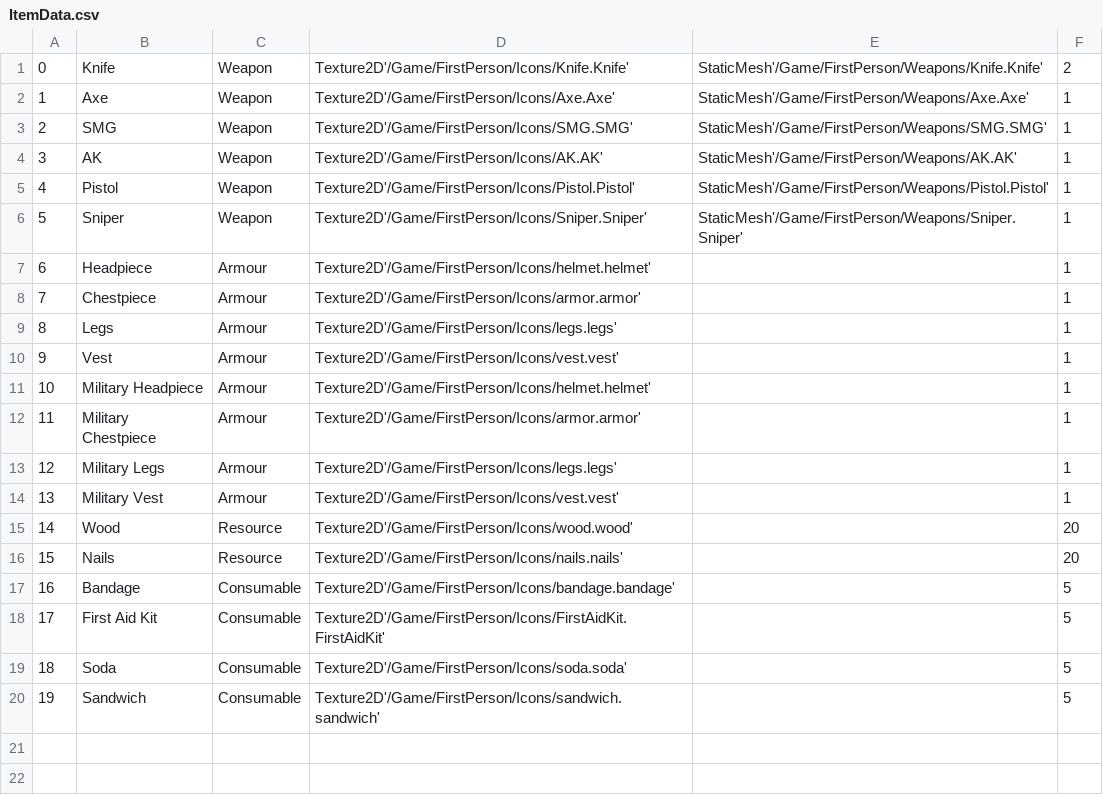
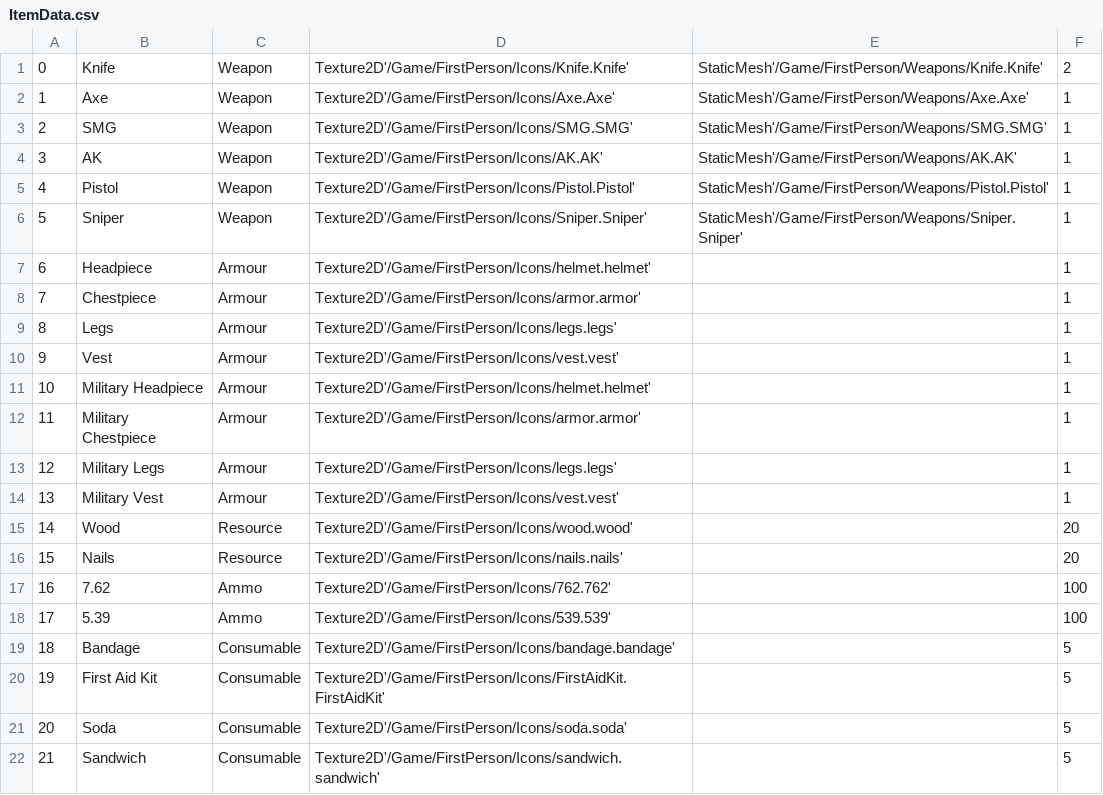
Before and after one commit to belven/SurvivalTest, a CSV file: Source/Tables/ItemData.csv, drawn as a sheet; addresses are those after the commit; the diff names each change by its address in the sheet, - before the commit and + after, or states it on an @@ line.

```diff
--- a/Source/Tables/ItemData.csv
+++ b/Source/Tables/ItemData.csv
+row 17: 16 | 7.62 | Ammo | Texture2D'/Game/FirstPerson/Icons/762.762' |  | 100
+row 18: 17 | 5.39 | Ammo | Texture2D'/Game/FirstPerson/Icons/539.539' |  | 100
@@ column A renumbered from row 19 down @@
```
Also changed, not shown: Source/Tables/ContainerData.csv, Source/Tables/InstanceItemData.csv, 16 other files.
